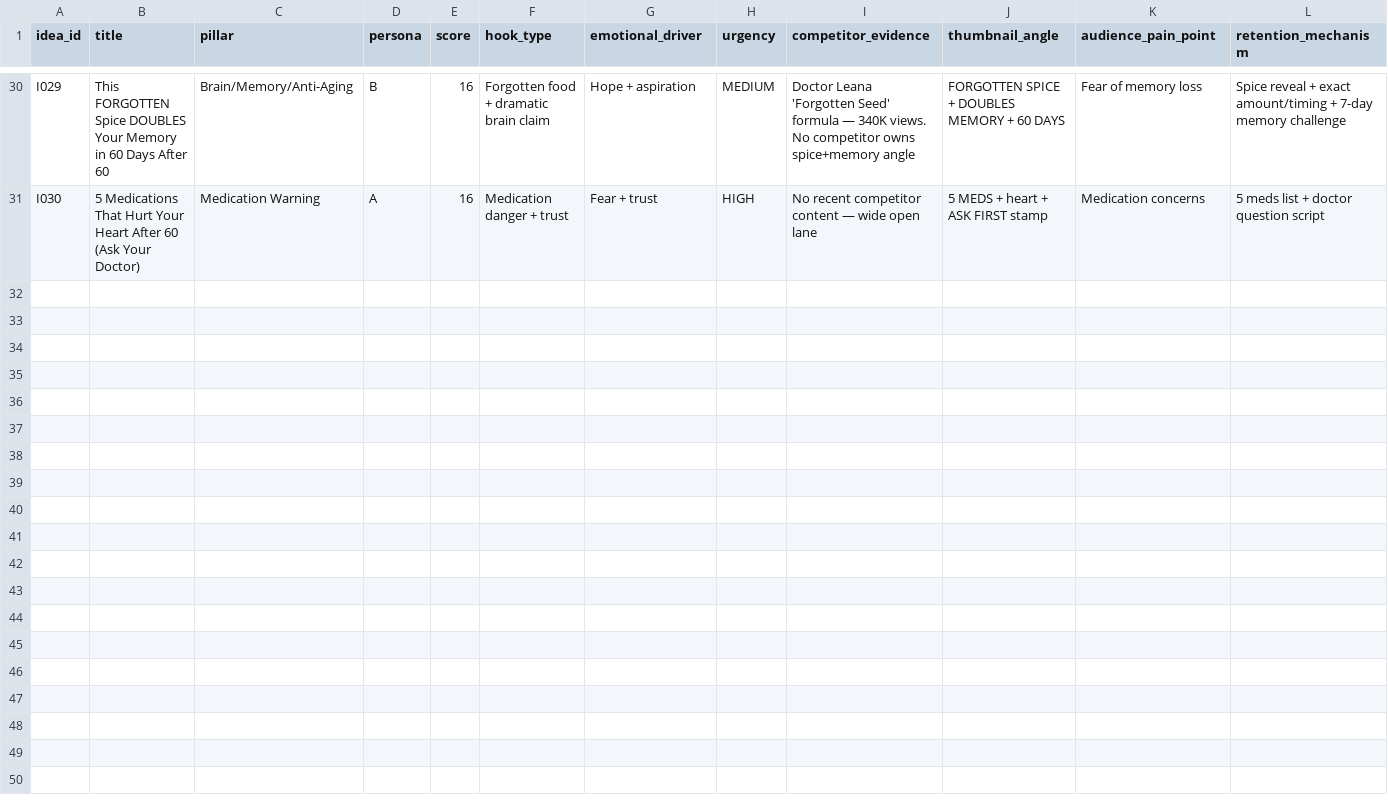
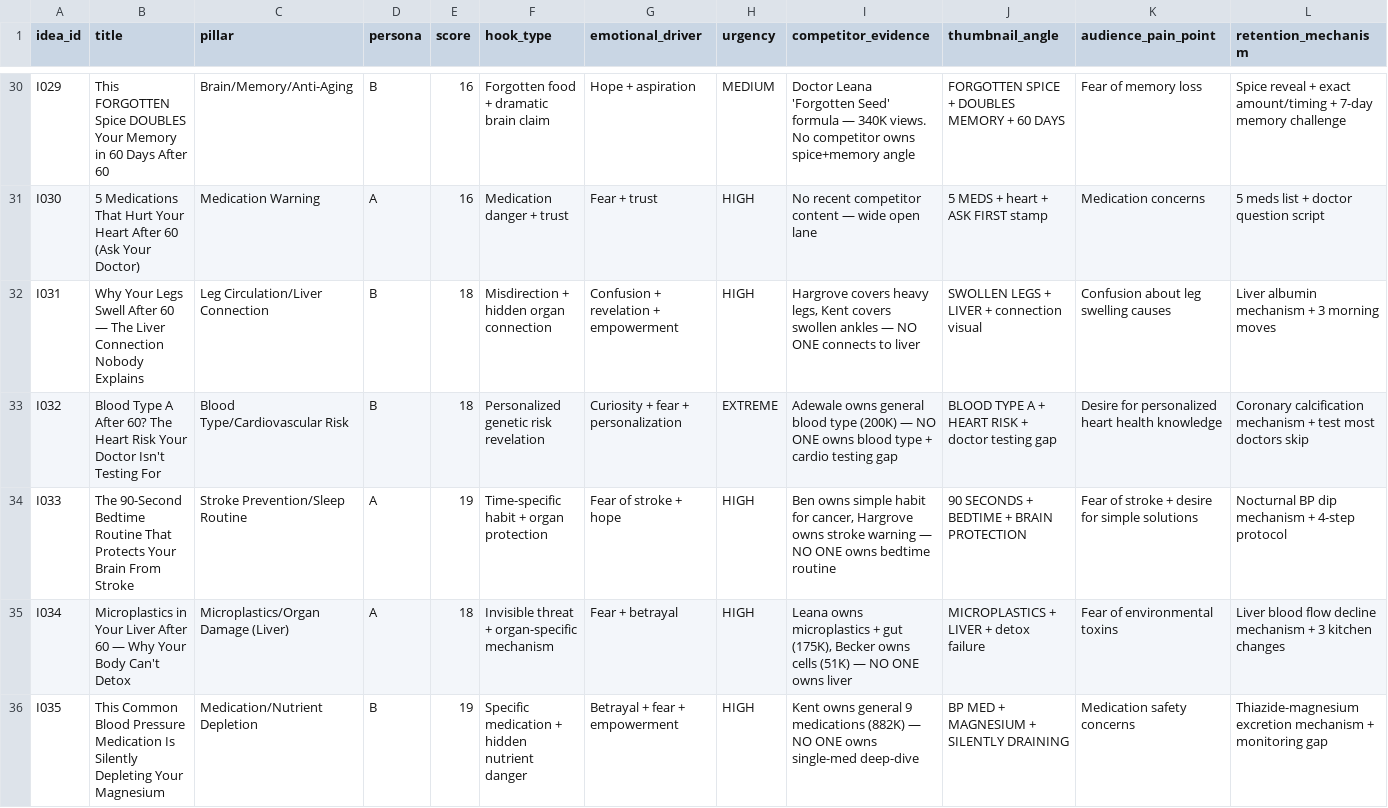
Before and after one commit to tanishkrai07/hermes-youtube-growth-os, a CSV file: memory/video_idea_bank.csv, drawn as a sheet; only a part is shown, gaps mark what is left out; rows hold the shown columns only; the diff covers the shown part only; the diff names each change by its address in the sheet, - before the commit and + after, or states it on an @@ line.

```diff
--- a/memory/video_idea_bank.csv
+++ b/memory/video_idea_bank.csv
+row 32: I031 | Why Your Legs Swell After 60 — The Liver Connection Nobody Explains | Leg Circulation/Liver Connection | B | 18 | Misdirection + hidden organ connection | Confusion + revelation + empowerment | HIGH | Hargrove covers heavy legs, Kent covers swollen ankles — NO ONE connects to liver | SWOLLEN LEGS + LIVER + connection visual | Confusion about leg swelling causes | Liver albumin mechanism + 3 morning moves
+row 33: I032 | Blood Type A After 60? The Heart Risk Your Doctor Isn't Testing For | Blood Type/Cardiovascular Risk | B | 18 | Personalized genetic risk revelation | Curiosity + fear + personalization | EXTREME | Adewale owns general blood type (200K) — NO ONE owns blood type + cardio testing gap | BLOOD TYPE A + HEART RISK + doctor testing gap | Desire for personalized heart health knowledge | Coronary calcification mechanism + test most doctors skip
+row 34: I033 | The 90-Second Bedtime Routine That Protects Your Brain From Stroke | Stroke Prevention/Sleep Routine | A | 19 | Time-specific habit + organ protection | Fear of stroke + hope | HIGH | Ben owns simple habit for cancer, Hargrove owns stroke warning — NO ONE owns bedtime routine | 90 SECONDS + BEDTIME + BRAIN PROTECTION | Fear of stroke + desire for simple solutions | Nocturnal BP dip mechanism + 4-step protocol
+row 35: I034 | Microplastics in Your Liver After 60 — Why Your Body Can't Detox | Microplastics/Organ Damage (Liver) | A | 18 | Invisible threat + organ-specific mechanism | Fear + betrayal | HIGH | Leana owns microplastics + gut (175K), Becker owns cells (51K) — NO ONE owns liver | MICROPLASTICS + LIVER + detox failure | Fear of environmental toxins | Liver blood flow decline mechanism + 3 kitchen changes
+row 36: I035 | This Common Blood Pressure Medication Is Silently Depleting Your Magnesium | Medication/Nutrient Depletion | B | 19 | Specific medication + hidden nutrient danger | Betrayal + fear + empowerment | HIGH | Kent owns general 9 medications (882K) — NO ONE owns single-med deep-dive | BP MED + MAGNESIUM + SILENTLY DRAINING | Medication safety concerns | Thiazide-magnesium excretion mechanism + monitoring gap
```
Also changed, not shown: 5 added rows elsewhere in this file, 6 other files.
